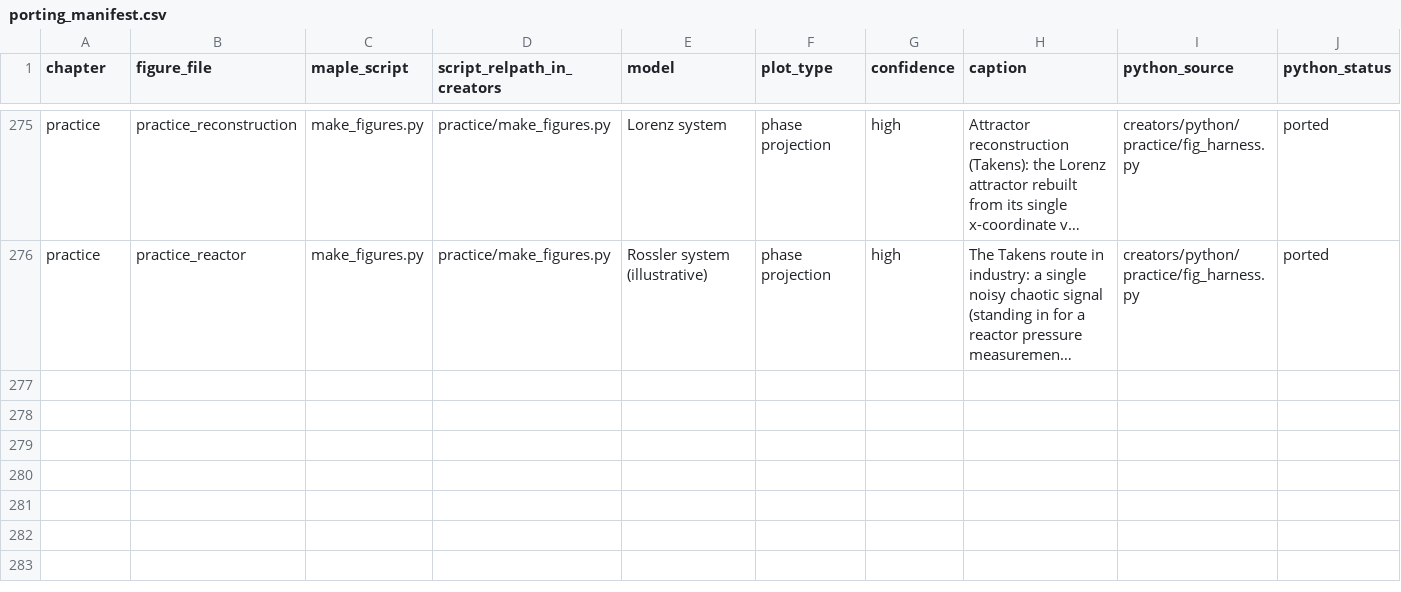
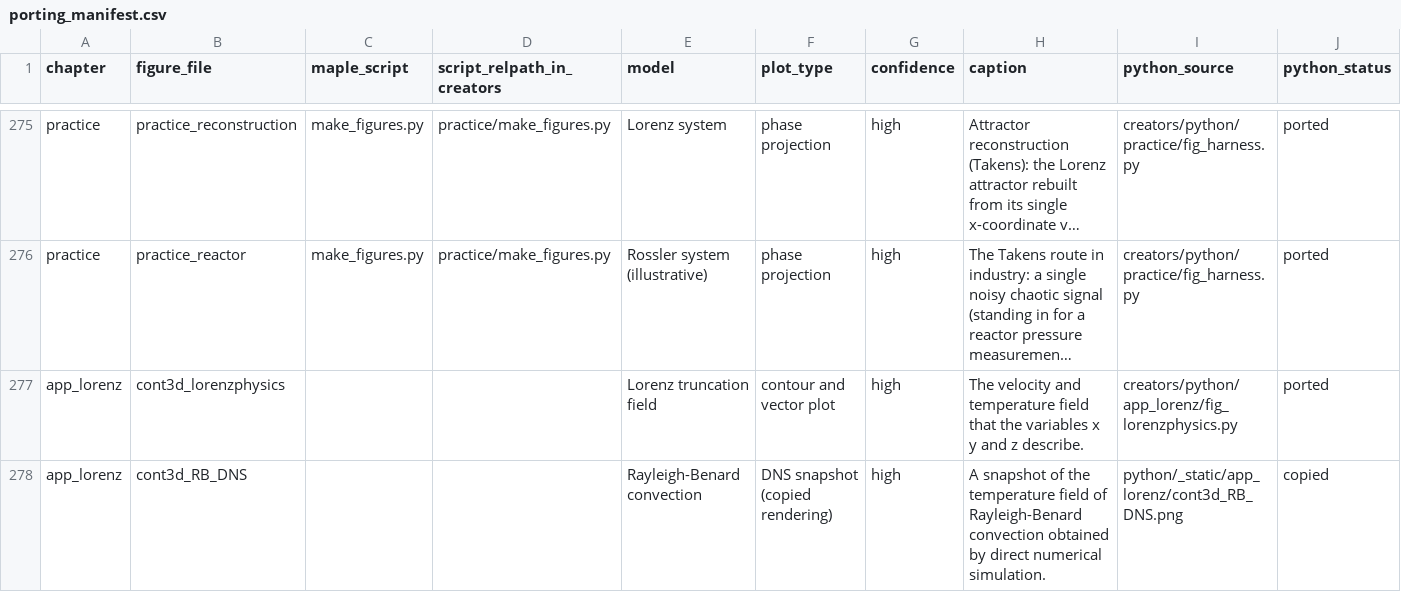
Before and after one commit to mvreeuwijk/chaosbook, a CSV file: creators/porting_manifest.csv, drawn as a sheet; only a part is shown, gaps mark what is left out; long unchanged cells end in …; the diff names each change by its address in the sheet, - before the commit and + after, or states it on an @@ line.

```diff
--- a/creators/porting_manifest.csv
+++ b/creators/porting_manifest.csv
+row 277: app_lorenz | cont3d_lorenzphysics |  |  | Lorenz truncation field | contour and vector plot | high | The velocity and temperature field that the variables x y and z describe. | creators/python/app_lorenz/fig_lorenzphysics.py | ported
+row 278: app_lorenz | cont3d_RB_DNS |  |  | Rayleigh-Benard convection | DNS snapshot (copied rendering) | high | A snapshot of the temperature field of Rayleigh-Benard convection obtained by direct numerical simulation. | python/_static/app_lorenz/cont3d_RB_DNS.png | copied
```
Also changed, not shown: 11 other files.
